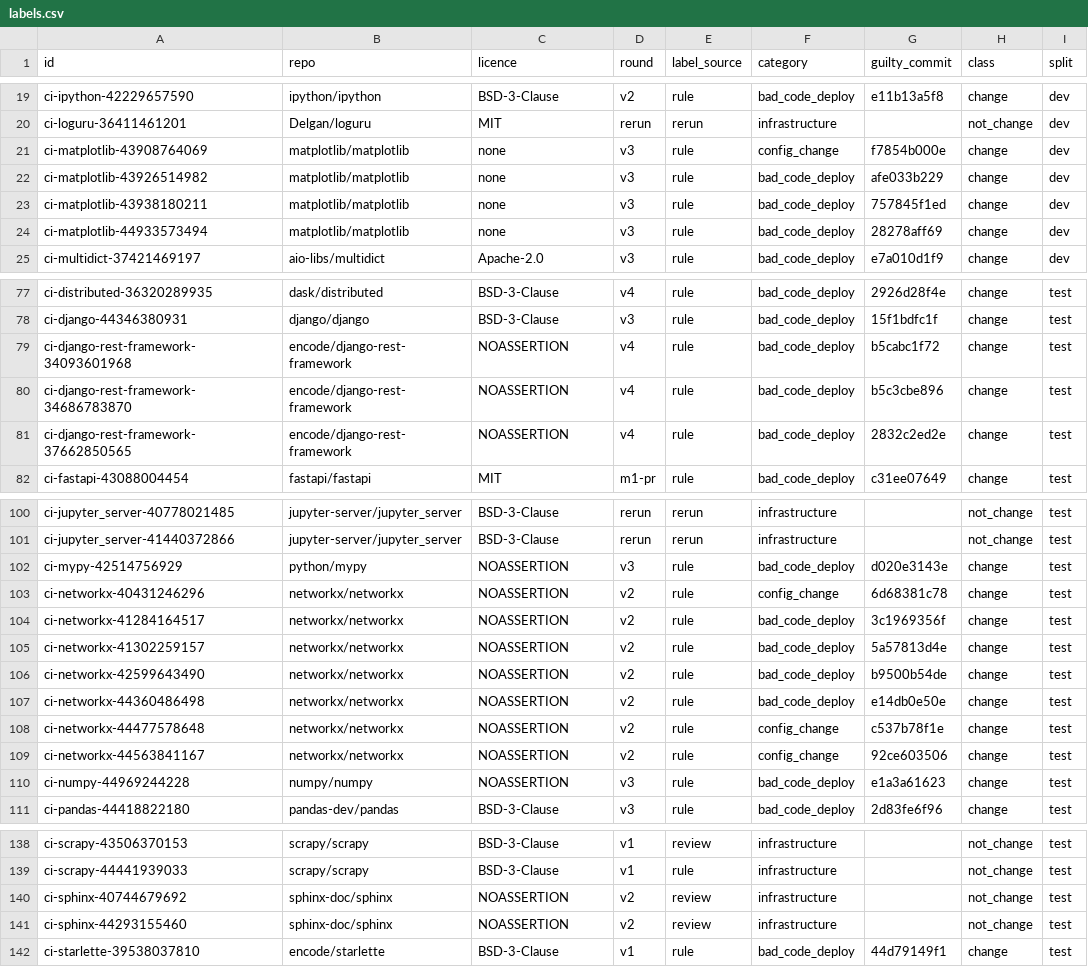
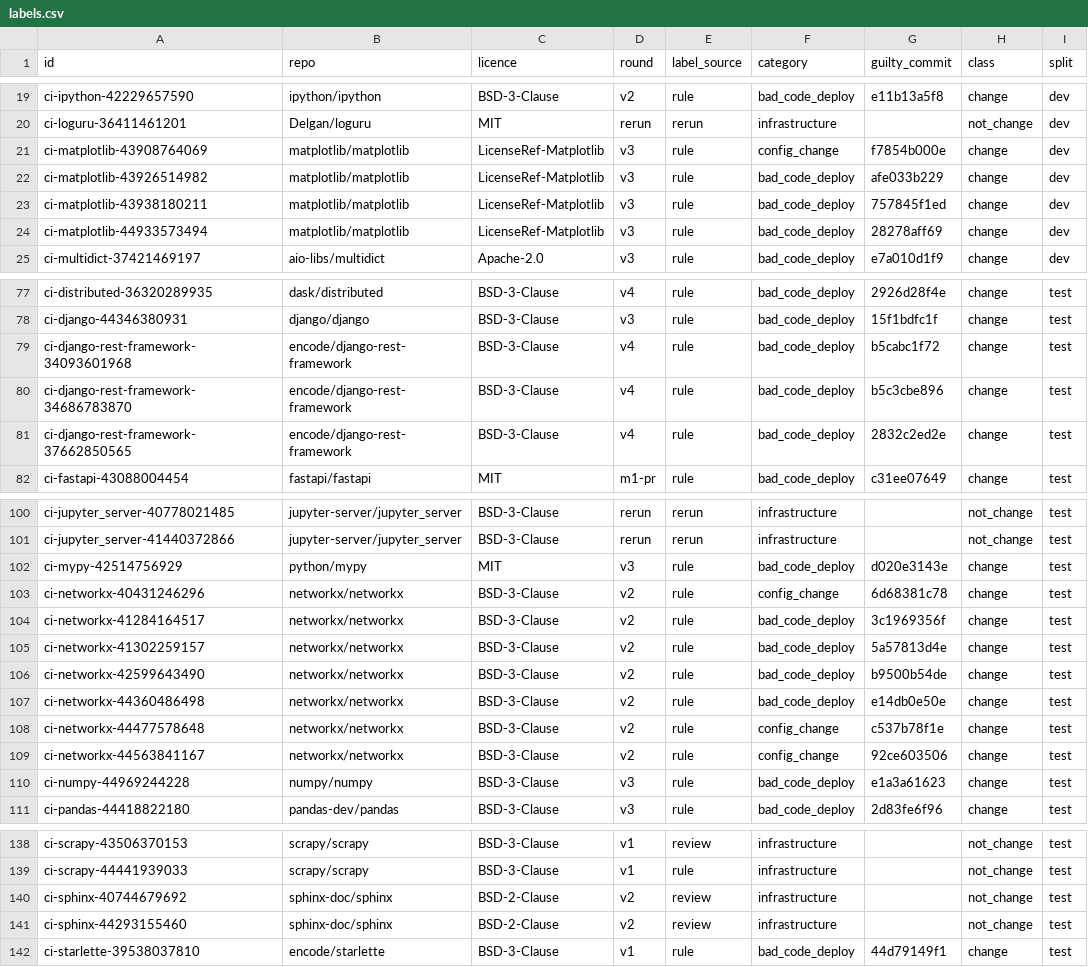
Before and after one commit to OrenSegal/rootcause, a CSV file: benchmarks/ci/labels.csv, drawn as a sheet; only a part is shown, gaps mark what is left out; the diff covers the shown part only; the diff names each change by its address in the sheet, - before the commit and + after, or states it on an @@ line.

```diff
--- a/benchmarks/ci/labels.csv
+++ b/benchmarks/ci/labels.csv
-C21:C24 (licence): none
+C21:C24 (licence): LicenseRef-Matplotlib
-C79:C81 (licence): NOASSERTION
+C79:C81 (licence): BSD-3-Clause
-C102 (licence): NOASSERTION
+C102 (licence): MIT
-C103:C110 (licence): NOASSERTION
+C103:C110 (licence): BSD-3-Clause
-C140:C141 (licence): NOASSERTION
+C140:C141 (licence): BSD-2-Clause
```
Also changed, not shown: 3 edited cells elsewhere in this file, benchmarks/ci/verdicts.csv, 1 other file.
